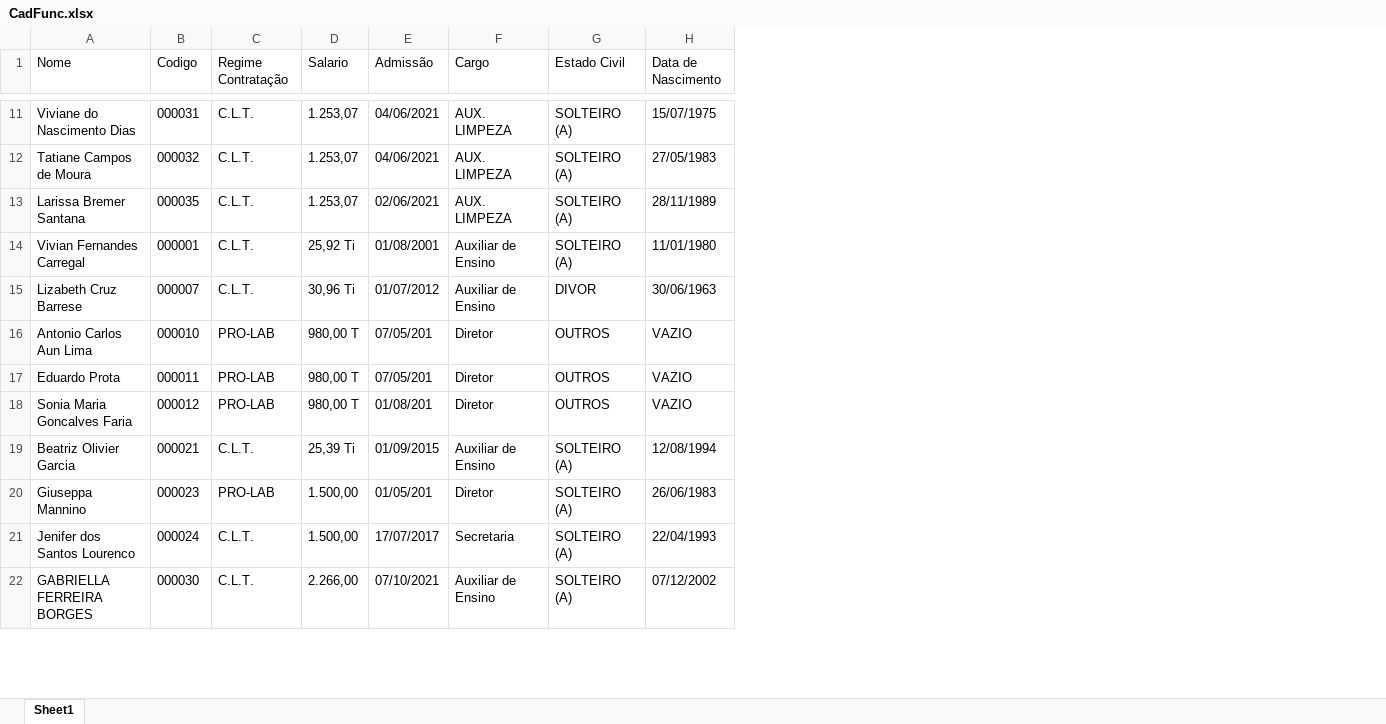
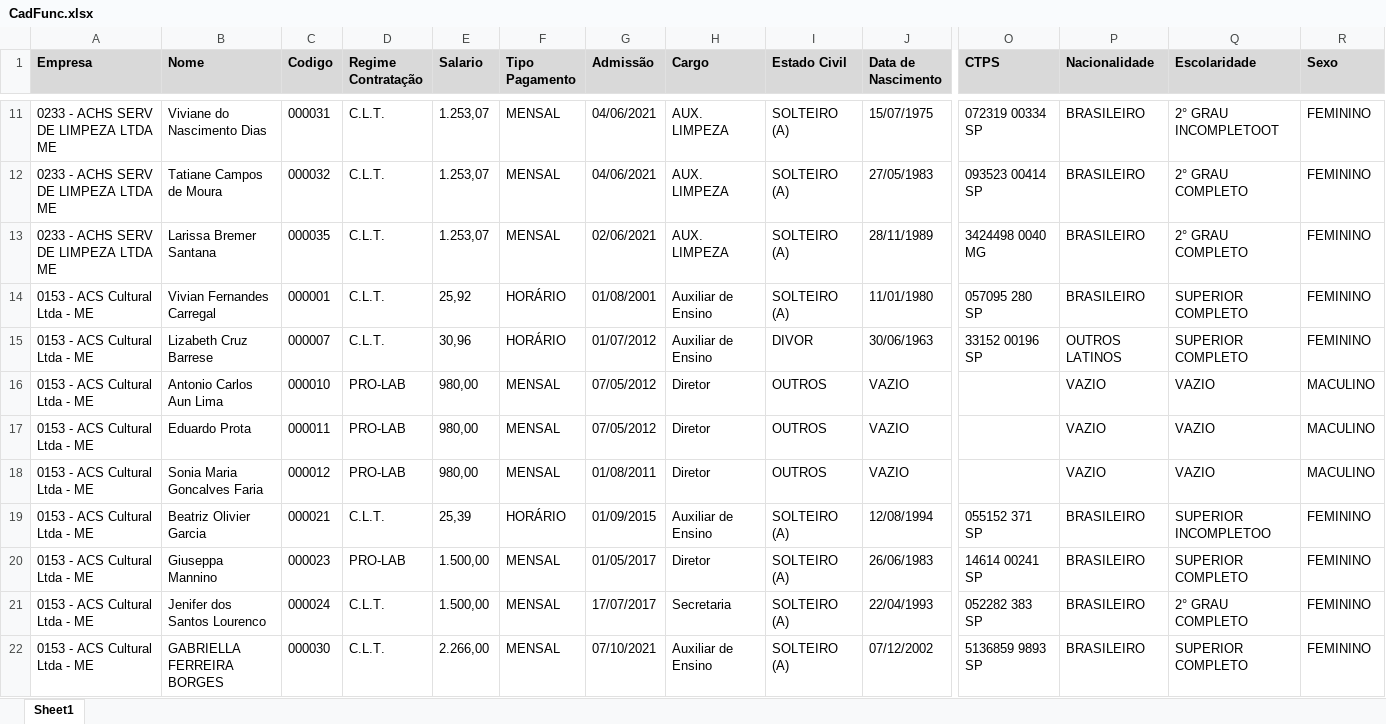
Before and after one commit to rfo-dev/Projeto_Automacao, an Excel workbook: CadFunc.xlsx, sheet Sheet1, drawn as a sheet; only a part is shown, gaps mark what is left out; values as stored, in another font and other column widths than the file's, no borders; addresses are those after the commit; the diff covers the shown part only; the diff names each change by its address in the sheet, - before the commit and + after, or states it on an @@ line.

```diff
--- a/CadFunc.xlsx (sheet Sheet1)
+++ b/CadFunc.xlsx (sheet Sheet1)
+column A (Empresa), rows 11-22: 0233 - ACHS SERV DE LIMPEZA LTDA ME | 0233 - ACHS SERV DE LIMPEZA LTDA ME | 0233 - ACHS SERV DE LIMPEZA LTDA ME | 0153 - ACS Cultural Ltda - ME | 0153 - ACS Cultural Ltda - ME | 0153 - ACS Cultural Ltda - ME | 0153 - ACS Cultural Ltda - ME | 0153 - ACS Cultural Ltda - ME | 0153 - ACS Cultural Ltda - ME | 0153 - ACS Cultural Ltda - ME | 0153 - ACS Cultural Ltda - ME | 0153 - ACS Cultural Ltda - ME
+column F (Tipo Pagamento), rows 11-22: MENSAL | MENSAL | MENSAL | HORÁRIO | HORÁRIO | MENSAL | MENSAL | MENSAL | HORÁRIO | MENSAL | MENSAL | MENSAL
+column O (CTPS), rows 11-22: 072319 00334 SP | 093523 00414 SP | 3424498 0040 MG | 057095 280 SP | 33152 00196 SP |  |  |  | 055152 371 SP | 14614 00241 SP | 052282 383 SP | 5136859 9893 SP
+column P (Nacionalidade), rows 11-22: BRASILEIRO | BRASILEIRO | BRASILEIRO | BRASILEIRO | OUTROS LATINOS | VAZIO | VAZIO | VAZIO | BRASILEIRO | BRASILEIRO | BRASILEIRO | BRASILEIRO
+column Q (Escolaridade), rows 11-22: 2° GRAU INCOMPLETOOT | 2° GRAU COMPLETO | 2° GRAU COMPLETO | SUPERIOR COMPLETO | SUPERIOR COMPLETO | VAZIO | VAZIO | VAZIO | SUPERIOR INCOMPLETOO | SUPERIOR COMPLETO | 2° GRAU COMPLETO | SUPERIOR COMPLETO
+column R (Sexo), rows 11-22: FEMININO | FEMININO | FEMININO | FEMININO | FEMININO | MACULINO | MACULINO | MACULINO | FEMININO | FEMININO | FEMININO | FEMININO
@@ B1:E1 fill: none → #D9D9D9, bold: off → on @@
@@ G1:J1 fill: none → #D9D9D9, bold: off → on @@
-E14 (Salario): 25,92 Ti
+E14 (Salario): 25,92
-E15 (Salario): 30,96 Ti
+E15 (Salario): 30,96
-E16:E18 (Salario): 980,00 T
+E16:E18 (Salario): 980,00
-G16:G17 (Admissão): 07/05/201
+G16:G17 (Admissão): 07/05/2012
-G18 (Admissão): 01/08/201
+G18 (Admissão): 01/08/2011
-E19 (Salario): 25,39 Ti
+E19 (Salario): 25,39
-G20 (Admissão): 01/05/201
+G20 (Admissão): 01/05/2017
```
Also changed, not shown: 99 edited cells and cell formats elsewhere in this sheet, 1 other file.
